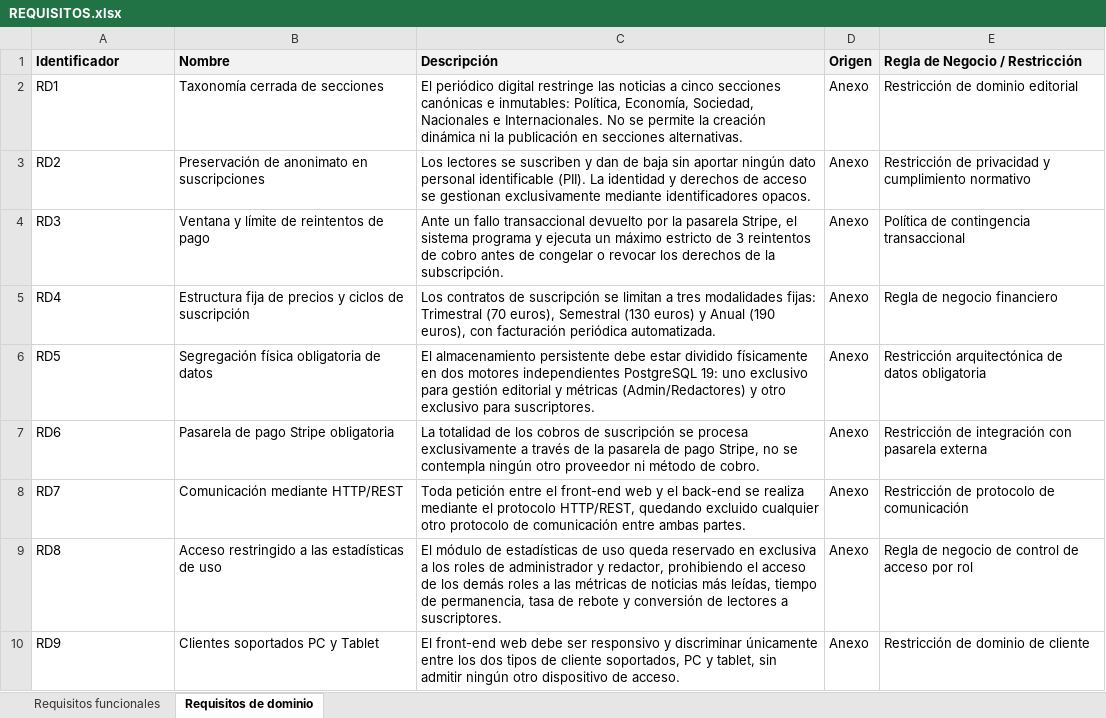
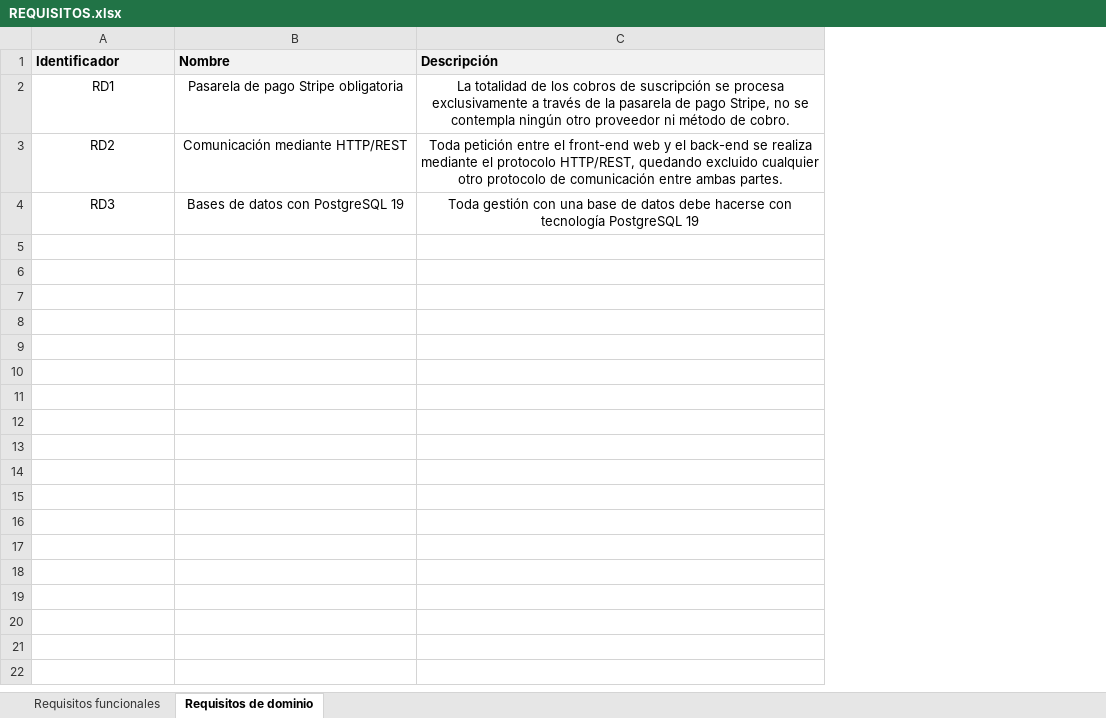
Before and after one commit to EnriqueAldama/DAS-Practica-1, an Excel workbook: Requisitos/REQUISITOS.xlsx, sheet Requisitos de dominio, drawn as a sheet; values as stored, in another font and other column widths than the file's, no borders; the diff names each change by its address in the sheet, - before the commit and + after, or states it on an @@ line.

Commit message:
cambio en archivos decisiones y cambio en requisitos de dom

```diff
--- a/Requisitos/REQUISITOS.xlsx (sheet Requisitos de dominio)
+++ b/Requisitos/REQUISITOS.xlsx (sheet Requisitos de dominio)
-column D (Origen), rows 2-4: all Anexo
-column E (Regla de Negocio / Restricción), rows 2-4: Restricción de dominio editorial | Restricción de privacidad y cumplimiento normativo | Política de contingencia transaccional
-A2:C4 alignment: left
+A2:C4 alignment: center
-B2 (Nombre): Taxonomía cerrada de secciones
+B2 (Nombre): Pasarela de pago Stripe obligatoria
-C2 (Descripción): El periódico digital restringe las noticias a cinco secciones canónicas e inmutables: Política, Economía, Sociedad, Nacionales e Internacionales. No se permite la creación dinámica ni la publicación en secciones alternativas.
+C2 (Descripción): La totalidad de los cobros de suscripción se procesa exclusivamente a través de la pasarela de pago Stripe, no se contempla ningún otro proveedor ni método de cobro.
-B3 (Nombre): Preservación de anonimato en suscripciones
+B3 (Nombre): Comunicación mediante HTTP/REST
-C3 (Descripción): Los lectores se suscriben y dan de baja sin aportar ningún dato personal identificable (PII). La identidad y derechos de acceso se gestionan exclusivamente mediante identificadores opacos.
+C3 (Descripción): Toda petición entre el front-end web y el back-end se realiza mediante el protocolo HTTP/REST, quedando excluido cualquier otro protocolo de comunicación entre ambas partes.
-B4 (Nombre): Ventana y límite de reintentos de pago
+B4 (Nombre): Bases de datos con PostgreSQL 19
-C4 (Descripción): Ante un fallo transaccional devuelto por la pasarela Stripe, el sistema programa y ejecuta un máximo estricto de 3 reintentos de cobro antes de congelar o revocar los derechos de la subscripción.
+C4 (Descripción): Toda gestión con una base de datos debe hacerse con tecnología PostgreSQL 19
-row 5: RD4 | Estructura fija de precios y ciclos de suscripción | Los contratos de suscripción se limitan a tres modalidades fijas: Trimestral (70 euros), Semestral (130 euros) y Anual (190 euros), con facturación periódica automatizada. | Anexo | Regla de negocio financiero
-row 6: RD5 | Segregación física obligatoria de datos | El almacenamiento persistente debe estar dividido físicamente en dos motores independientes PostgreSQL 19: uno exclusivo para gestión editorial y métricas (Admin/Redactores) y otro exclusivo para suscriptores. | Anexo | Restricción arquitectónica de datos obligatoria
-row 7: RD6 | Pasarela de pago Stripe obligatoria | La totalidad de los cobros de suscripción se procesa exclusivamente a través de la pasarela de pago Stripe, no se contempla ningún otro proveedor ni método de cobro. | Anexo | Restricción de integración con pasarela externa
-row 8: RD7 | Comunicación mediante HTTP/REST | Toda petición entre el front-end web y el back-end se realiza mediante el protocolo HTTP/REST, quedando excluido cualquier otro protocolo de comunicación entre ambas partes. | Anexo | Restricción de protocolo de comunicación
-row 9: RD8 | Acceso restringido a las estadísticas de uso | El módulo de estadísticas de uso queda reservado en exclusiva a los roles de administrador y redactor, prohibiendo el acceso de los demás roles a las métricas de noticias más leídas, tiempo de permanencia, tasa de rebote y conversión de lectores a suscriptores. | Anexo | Regla de negocio de control de acceso por rol
-row 10: RD9 | Clientes soportados PC y Tablet | El front-end web debe ser responsivo y discriminar únicamente entre los dos tipos de cliente soportados, PC y tablet, sin admitir ningún otro dispositivo de acceso. | Anexo | Restricción de dominio de cliente
```
Also changed, not shown: 5 other files.
